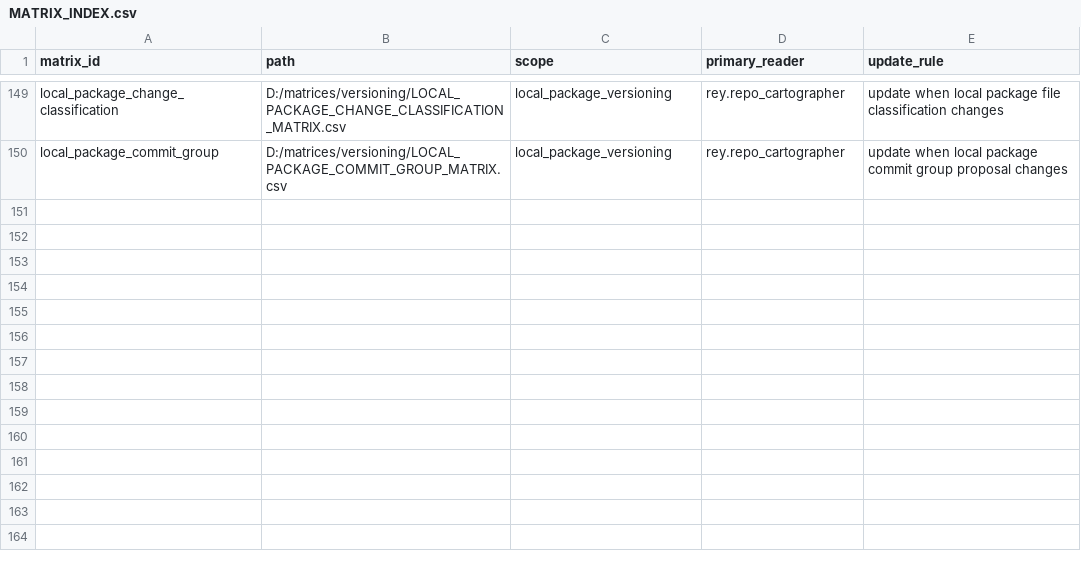
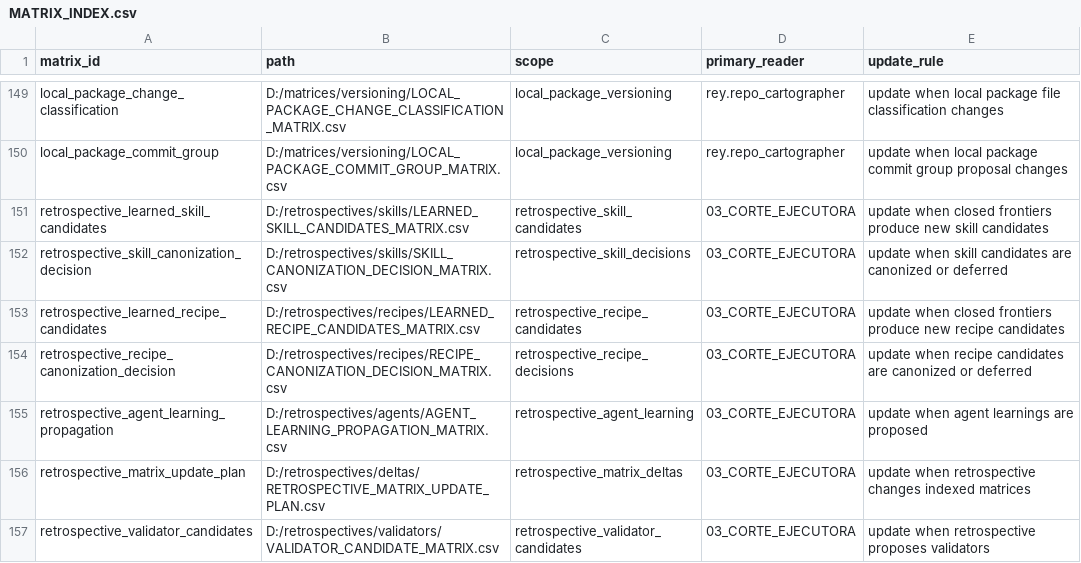
Before and after one commit to universo-rey/cabina-universal-d, a CSV file: .agents/codex/matrices/MATRIX_INDEX.csv, drawn as a sheet; only a part is shown, gaps mark what is left out; the diff names each change by its address in the sheet, - before the commit and + after, or states it on an @@ line.

Commit message:
chore(matrices): register retrospective learning governance

```diff
--- a/.agents/codex/matrices/MATRIX_INDEX.csv
+++ b/.agents/codex/matrices/MATRIX_INDEX.csv
+row 151: retrospective_learned_skill_candidates | D:/retrospectives/skills/LEARNED_SKILL_CANDIDATES_MATRIX.csv | retrospective_skill_candidates | 03_CORTE_EJECUTORA | update when closed frontiers produce new skill candidates
+row 152: retrospective_skill_canonization_decision | D:/retrospectives/skills/SKILL_CANONIZATION_DECISION_MATRIX.csv | retrospective_skill_decisions | 03_CORTE_EJECUTORA | update when skill candidates are canonized or deferred
+row 153: retrospective_learned_recipe_candidates | D:/retrospectives/recipes/LEARNED_RECIPE_CANDIDATES_MATRIX.csv | retrospective_recipe_candidates | 03_CORTE_EJECUTORA | update when closed frontiers produce new recipe candidates
+row 154: retrospective_recipe_canonization_decision | D:/retrospectives/recipes/RECIPE_CANONIZATION_DECISION_MATRIX.csv | retrospective_recipe_decisions | 03_CORTE_EJECUTORA | update when recipe candidates are canonized or deferred
+row 155: retrospective_agent_learning_propagation | D:/retrospectives/agents/AGENT_LEARNING_PROPAGATION_MATRIX.csv | retrospective_agent_learning | 03_CORTE_EJECUTORA | update when agent learnings are proposed
+row 156: retrospective_matrix_update_plan | D:/retrospectives/deltas/RETROSPECTIVE_MATRIX_UPDATE_PLAN.csv | retrospective_matrix_deltas | 03_CORTE_EJECUTORA | update when retrospective changes indexed matrices
+row 157: retrospective_validator_candidates | D:/retrospectives/validators/VALIDATOR_CANDIDATE_MATRIX.csv | retrospective_validator_candidates | 03_CORTE_EJECUTORA | update when retrospective proposes validators
```
Also changed, not shown: .agents/codex/matrices/CAPABILITY_USE_HARDENING_MATRIX.csv, .agents/codex/matrices/OPERATIONAL_CHAIN_GOVERNANCE_MATRIX.csv, 1 other file.
